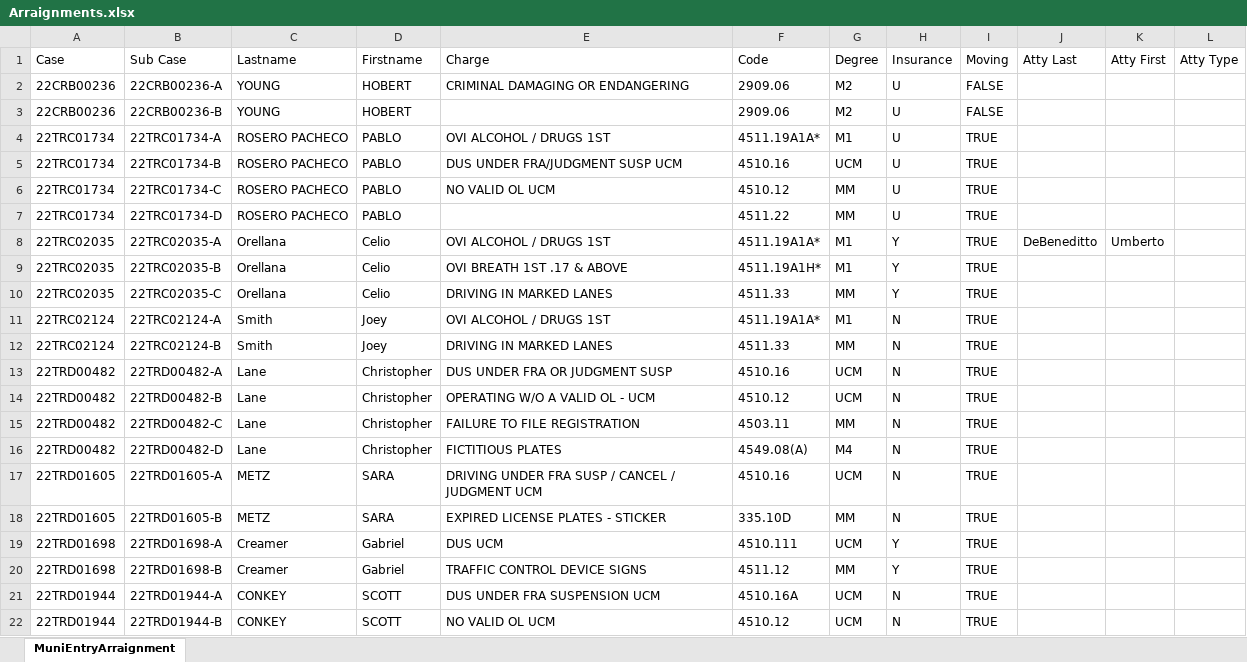
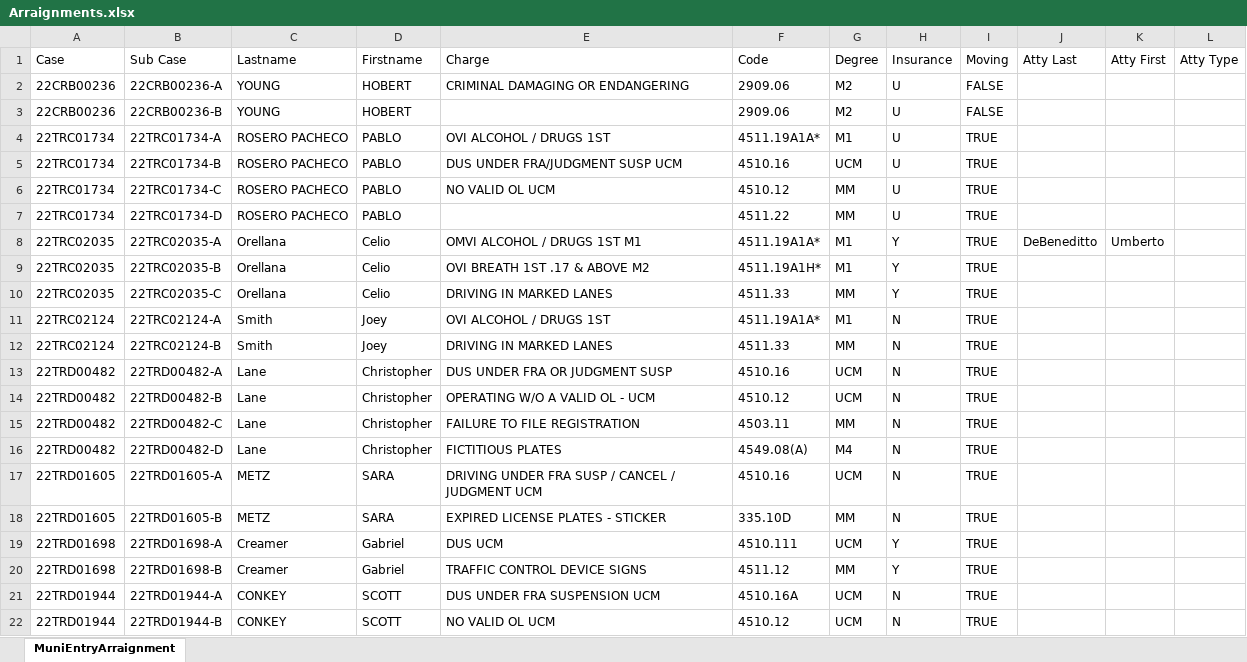
Before and after one commit to HunterProgram22/MuniEntry, an Excel workbook: db/Arraignments.xlsx, sheet MuniEntryArraignment, drawn as a sheet; values as stored, in another font and other column widths than the file's, no borders; the diff names each change by its address in the sheet, - before the commit and + after, or states it on an @@ line.

```diff
--- a/db/Arraignments.xlsx (sheet MuniEntryArraignment)
+++ b/db/Arraignments.xlsx (sheet MuniEntryArraignment)
-E8: OVI ALCOHOL / DRUGS 1ST
+E8: OMVI ALCOHOL / DRUGS 1ST M1
-E9: OVI BREATH 1ST .17 & ABOVE
+E9: OVI BREATH 1ST .17 & ABOVE M2
```
Also changed, not shown: 3 other files.
